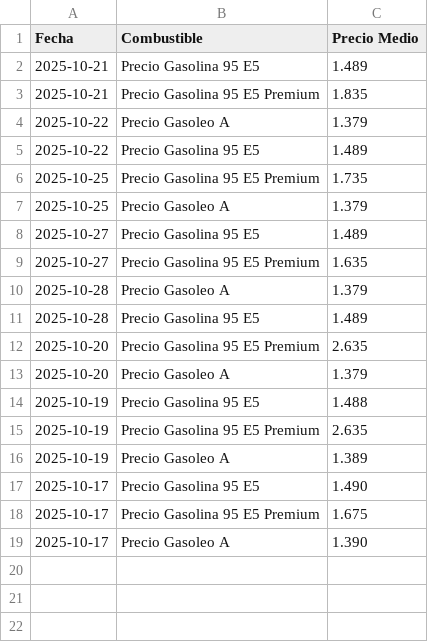
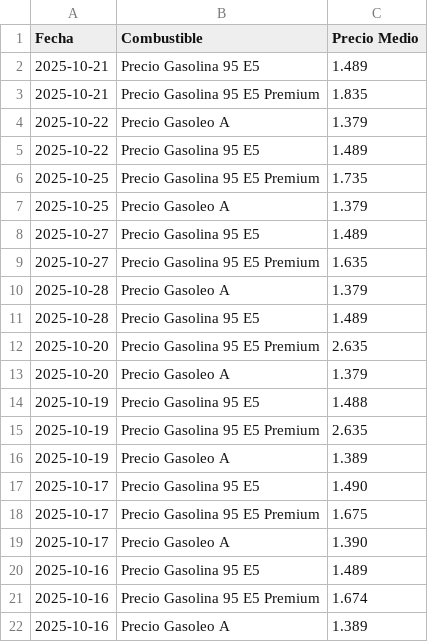
Before and after one commit to estebancepa-cmd/curso_python, a CSV file: dat/historial_precios.csv, drawn as a sheet; the diff names each change by its address in the sheet, - before the commit and + after, or states it on an @@ line.

Commit message:
historial_precios.csv

```diff
--- a/dat/historial_precios.csv
+++ b/dat/historial_precios.csv
+row 20: 2025-10-16 | Precio Gasolina 95 E5 | 1.489
+row 21: 2025-10-16 | Precio Gasolina 95 E5 Premium | 1.674
+row 22: 2025-10-16 | Precio Gasoleo A | 1.389
```
